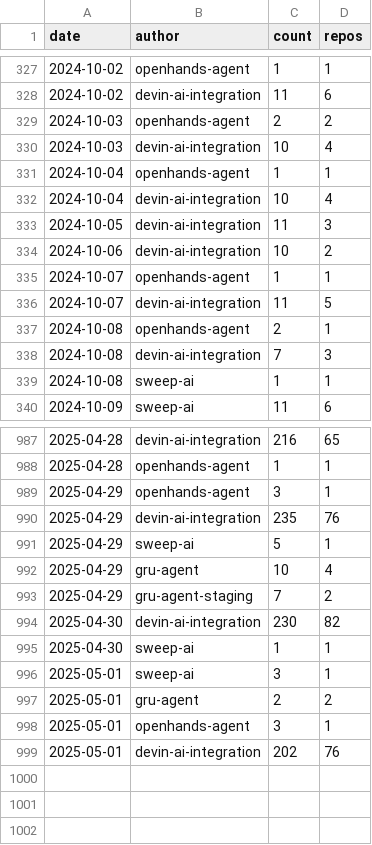
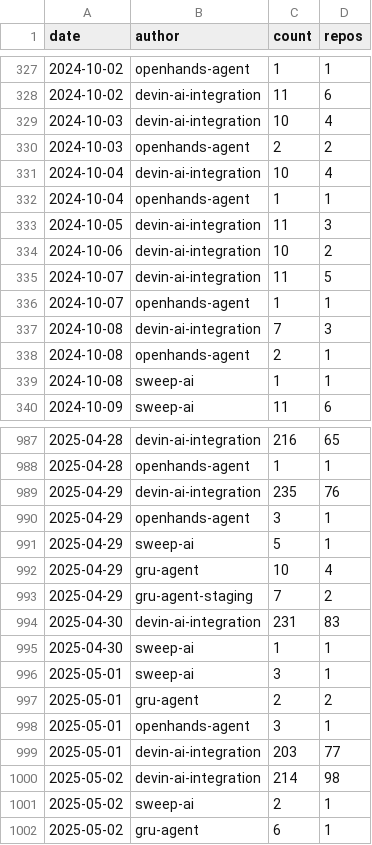
Before and after one commit to kaakaa/ai-agent-statistics, a CSV file: webapp/public/assets/pr_counts_by_date.csv, drawn as a sheet; only a part is shown, gaps mark what is left out; the diff covers the shown part only.

Commit message:
Update data: 2025-05-03

```diff
--- a/webapp/public/assets/pr_counts_by_date.csv
+++ b/webapp/public/assets/pr_counts_by_date.csv
@@ -328,12 +328,12 @@ date,author,count,repos
 2024-10-02,devin-ai-integration,11,6
+2024-10-03,devin-ai-integration,10,4
 2024-10-03,openhands-agent,2,2
-2024-10-03,devin-ai-integration,10,4
+2024-10-04,devin-ai-integration,10,4
 2024-10-04,openhands-agent,1,1
-2024-10-04,devin-ai-integration,10,4
 2024-10-05,devin-ai-integration,11,3
 2024-10-06,devin-ai-integration,10,2
+2024-10-07,devin-ai-integration,11,5
 2024-10-07,openhands-agent,1,1
-2024-10-07,devin-ai-integration,11,5
+2024-10-08,devin-ai-integration,7,3
 2024-10-08,openhands-agent,2,1
-2024-10-08,devin-ai-integration,7,3
 2024-10-08,sweep-ai,1,1
@@ -988,4 +988,4 @@ date,author,count,repos
 2025-04-28,openhands-agent,1,1
+2025-04-29,devin-ai-integration,235,76
 2025-04-29,openhands-agent,3,1
-2025-04-29,devin-ai-integration,235,76
 2025-04-29,sweep-ai,5,1
@@ -993,3 +993,3 @@ date,author,count,repos
 2025-04-29,gru-agent-staging,7,2
-2025-04-30,devin-ai-integration,230,82
+2025-04-30,devin-ai-integration,231,83
 2025-04-30,sweep-ai,1,1
@@ -998,2 +998,5 @@ date,author,count,repos
 2025-05-01,openhands-agent,3,1
-2025-05-01,devin-ai-integration,202,76
+2025-05-01,devin-ai-integration,203,77
+2025-05-02,devin-ai-integration,214,98
+2025-05-02,sweep-ai,2,1
+2025-05-02,gru-agent,6,1
```
Also changed, not shown: 110 moved rows elsewhere in this file, 2 other files.
